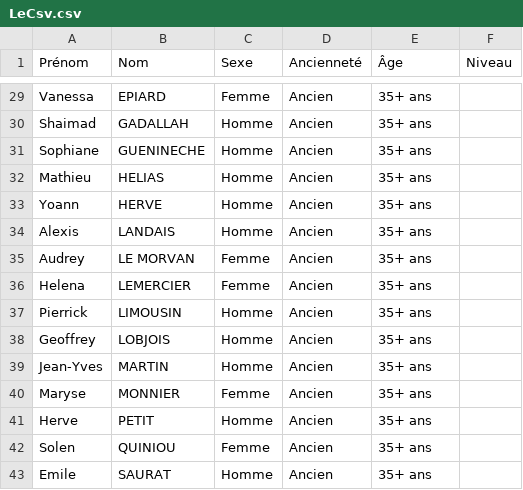
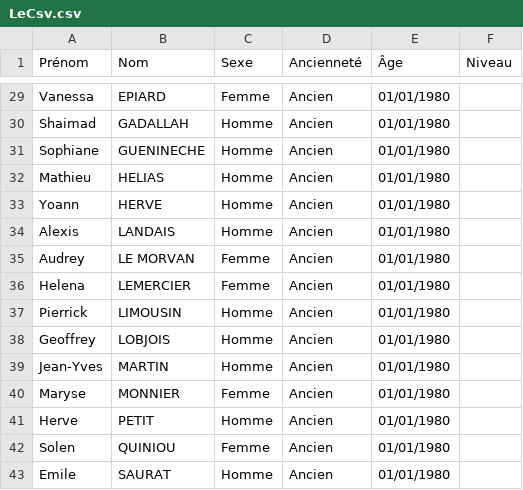
Before and after one commit to solenquiniou/GestionBadminton, a CSV file: LeCsv.csv, drawn as a sheet; only a part is shown, gaps mark what is left out; the diff covers the shown part only.

```diff
--- a/LeCsv.csv
+++ b/LeCsv.csv
@@ -29,15 +29,15 @@
-"Vanessa","EPIARD","Femme","Ancien","35+ ans"
-"Shaimad","GADALLAH","Homme","Ancien","35+ ans"
-"Sophiane","GUENINECHE","Homme","Ancien","35+ ans"
-"Mathieu","HELIAS","Homme","Ancien","35+ ans"
-"Yoann","HERVE","Homme","Ancien","35+ ans"
-"Alexis","LANDAIS","Homme","Ancien","35+ ans"
-"Audrey","LE MORVAN","Femme","Ancien","35+ ans"
-"Helena","LEMERCIER","Femme","Ancien","35+ ans"
-"Pierrick","LIMOUSIN","Homme","Ancien","35+ ans"
-"Geoffrey","LOBJOIS","Homme","Ancien","35+ ans"
-"Jean-Yves","MARTIN","Homme","Ancien","35+ ans"
-"Maryse","MONNIER","Femme","Ancien","35+ ans"
-"Herve","PETIT","Homme","Ancien","35+ ans"
-"Solen","QUINIOU","Femme","Ancien","35+ ans"
-"Emile","SAURAT","Homme","Ancien","35+ ans"
+"Vanessa","EPIARD","Femme","Ancien","01/01/1980"
+"Shaimad","GADALLAH","Homme","Ancien","01/01/1980"
+"Sophiane","GUENINECHE","Homme","Ancien","01/01/1980"
+"Mathieu","HELIAS","Homme","Ancien","01/01/1980"
+"Yoann","HERVE","Homme","Ancien","01/01/1980"
+"Alexis","LANDAIS","Homme","Ancien","01/01/1980"
+"Audrey","LE MORVAN","Femme","Ancien","01/01/1980"
+"Helena","LEMERCIER","Femme","Ancien","01/01/1980"
+"Pierrick","LIMOUSIN","Homme","Ancien","01/01/1980"
+"Geoffrey","LOBJOIS","Homme","Ancien","01/01/1980"
+"Jean-Yves","MARTIN","Homme","Ancien","01/01/1980"
+"Maryse","MONNIER","Femme","Ancien","01/01/1980"
+"Herve","PETIT","Homme","Ancien","01/01/1980"
+"Solen","QUINIOU","Femme","Ancien","01/01/1980"
+"Emile","SAURAT","Homme","Ancien","01/01/1980"
```
Also changed, not shown: 24 edited cells elsewhere in this file.
